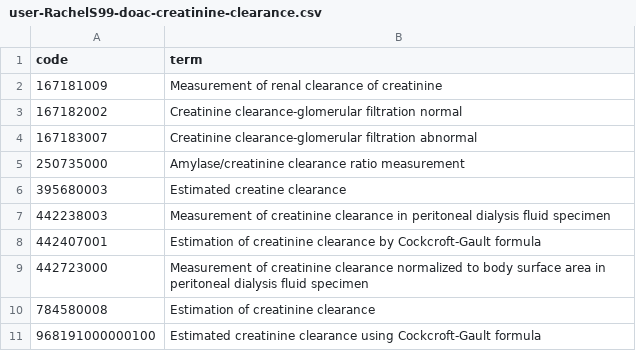
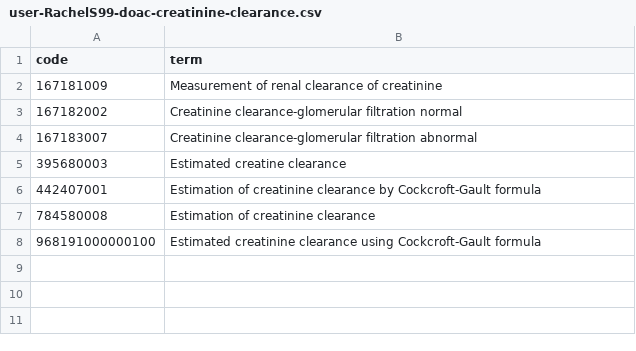
Before and after one commit to opensafely/doacs-covid19, a CSV file: codelists/user-RachelS99-doac-creatinine-clearance.csv, drawn as a sheet; the diff names each change by its address in the sheet, - before the commit and + after, or states it on an @@ line.

Commit message:
update codelists

```diff
--- a/codelists/user-RachelS99-doac-creatinine-clearance.csv
+++ b/codelists/user-RachelS99-doac-creatinine-clearance.csv
-row 5: 250735000 | Amylase/creatinine clearance ratio measurement
-row 7: 442238003 | Measurement of creatinine clearance in peritoneal dialysis fluid specimen
-row 9: 442723000 | Measurement of creatinine clearance normalized to body surface area in peritoneal dialysis fluid specimen
```
Also changed, not shown: 3 other files.
